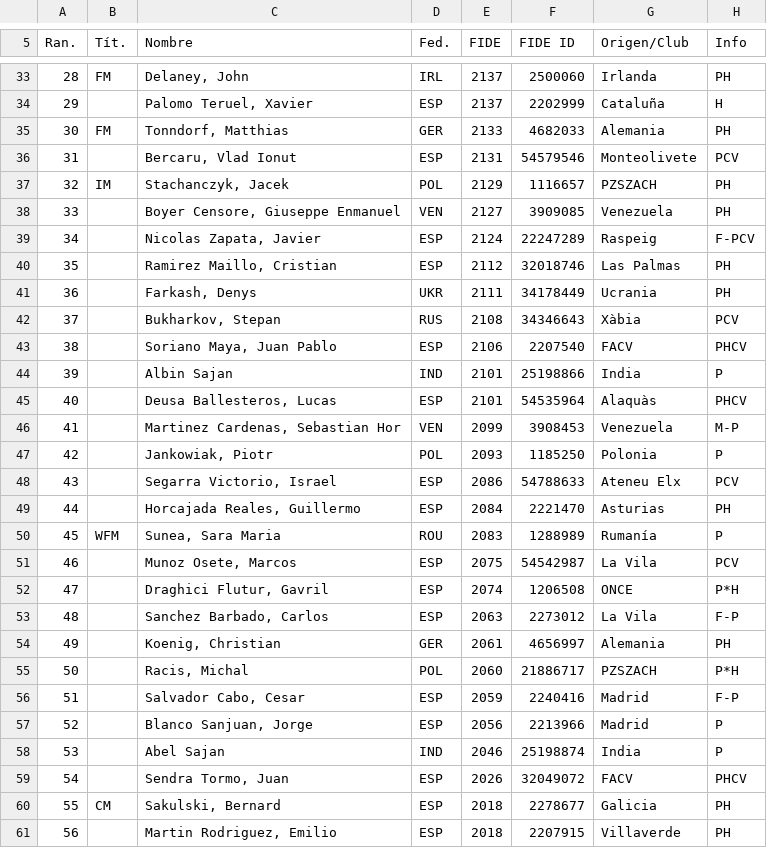
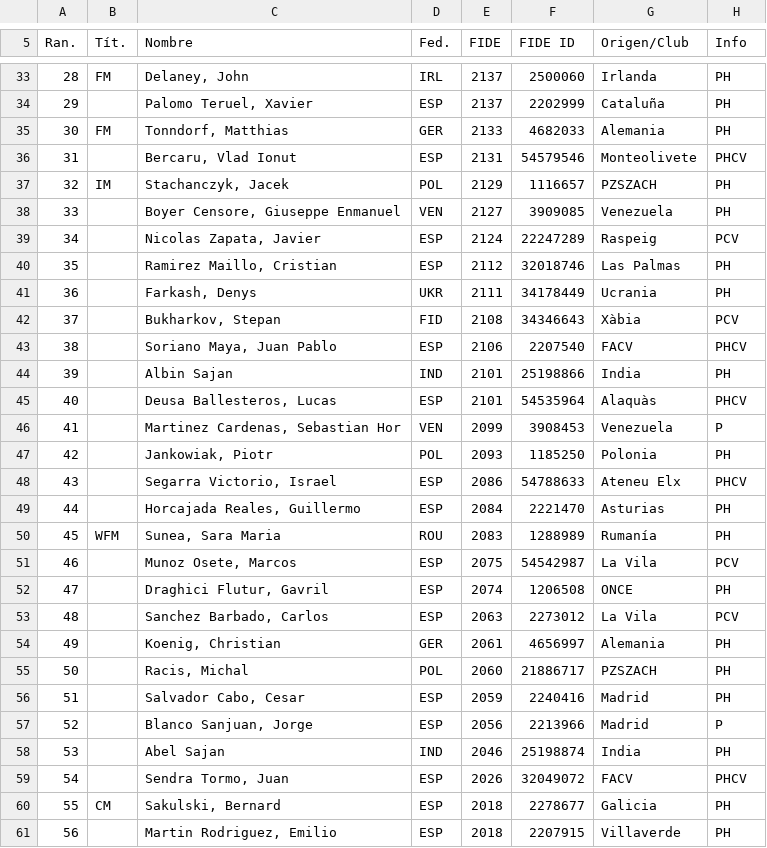
Before and after one commit to edutelle27/chessbenidorm, a CSV file: opena/importar/iniciotorneo.csv, drawn as a sheet; only a part is shown, gaps mark what is left out; the diff covers the shown part only.

```diff
--- a/opena/importar/iniciotorneo.csv
+++ b/opena/importar/iniciotorneo.csv
@@ -33,27 +33,27 @@ Ran.;Tít.;Nombre;Fed.;FIDE;FIDE ID;Origen/Club;Info
 28;FM;Delaney, John;IRL;2137;2500060;Irlanda;PH
-29;;Palomo Teruel, Xavier;ESP;2137;2202999;Cataluña;H
+29;;Palomo Teruel, Xavier;ESP;2137;2202999;Cataluña;PH
 30;FM;Tonndorf, Matthias;GER;2133;4682033;Alemania;PH
-31;;Bercaru, Vlad Ionut;ESP;2131;54579546;Monteolivete;PCV
+31;;Bercaru, Vlad Ionut;ESP;2131;54579546;Monteolivete;PHCV
 32;IM;Stachanczyk, Jacek;POL;2129;1116657;PZSZACH;PH
 33;;Boyer Censore, Giuseppe Enmanuel;VEN;2127;3909085;Venezuela;PH
-34;;Nicolas Zapata, Javier;ESP;2124;22247289;Raspeig;F-PCV
+34;;Nicolas Zapata, Javier;ESP;2124;22247289;Raspeig;PCV
 35;;Ramirez Maillo, Cristian;ESP;2112;32018746;Las Palmas;PH
 36;;Farkash, Denys;UKR;2111;34178449;Ucrania;PH
-37;;Bukharkov, Stepan;RUS;2108;34346643;Xàbia;PCV
+37;;Bukharkov, Stepan;FID;2108;34346643;Xàbia;PCV
 38;;Soriano Maya, Juan Pablo;ESP;2106;2207540;FACV;PHCV
-39;;Albin Sajan;IND;2101;25198866;India;P
+39;;Albin Sajan;IND;2101;25198866;India;PH
 40;;Deusa Ballesteros, Lucas;ESP;2101;54535964;Alaquàs;PHCV
-41;;Martinez Cardenas, Sebastian Hor;VEN;2099;3908453;Venezuela;M-P
-42;;Jankowiak, Piotr;POL;2093;1185250;Polonia;P
-43;;Segarra Victorio, Israel;ESP;2086;54788633;Ateneu Elx;PCV
+41;;Martinez Cardenas, Sebastian Hor;VEN;2099;3908453;Venezuela;P
+42;;Jankowiak, Piotr;POL;2093;1185250;Polonia;PH
+43;;Segarra Victorio, Israel;ESP;2086;54788633;Ateneu Elx;PHCV
 44;;Horcajada Reales, Guillermo;ESP;2084;2221470;Asturias;PH
-45;WFM;Sunea, Sara Maria;ROU;2083;1288989;Rumanía;P
+45;WFM;Sunea, Sara Maria;ROU;2083;1288989;Rumanía;PH
 46;;Munoz Osete, Marcos;ESP;2075;54542987;La Vila;PCV
-47;;Draghici Flutur, Gavril;ESP;2074;1206508;ONCE;P*H
-48;;Sanchez Barbado, Carlos;ESP;2063;2273012;La Vila;F-P
+47;;Draghici Flutur, Gavril;ESP;2074;1206508;ONCE;PH
+48;;Sanchez Barbado, Carlos;ESP;2063;2273012;La Vila;PCV
 49;;Koenig, Christian;GER;2061;4656997;Alemania;PH
-50;;Racis, Michal;POL;2060;21886717;PZSZACH;P*H
-51;;Salvador Cabo, Cesar;ESP;2059;2240416;Madrid;F-P
+50;;Racis, Michal;POL;2060;21886717;PZSZACH;PH
+51;;Salvador Cabo, Cesar;ESP;2059;2240416;Madrid;PH
 52;;Blanco Sanjuan, Jorge;ESP;2056;2213966;Madrid;P
-53;;Abel Sajan;IND;2046;25198874;India;P
+53;;Abel Sajan;IND;2046;25198874;India;PH
 54;;Sendra Tormo, Juan;ESP;2026;32049072;FACV;PHCV
```
Also changed, not shown: 30 edited cells elsewhere in this file, 1 other file.
